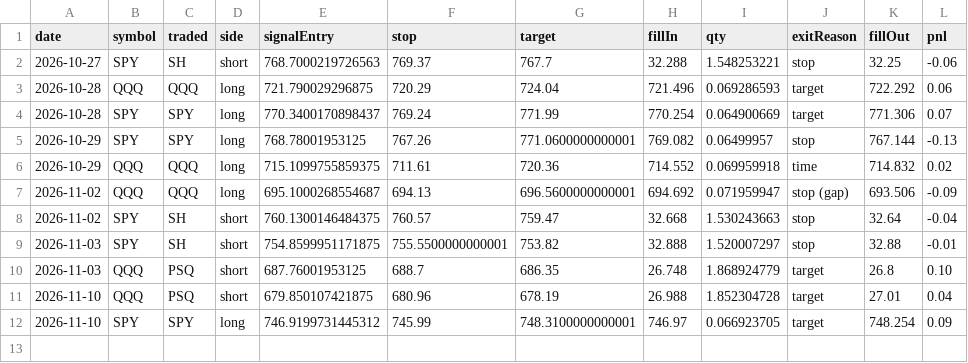
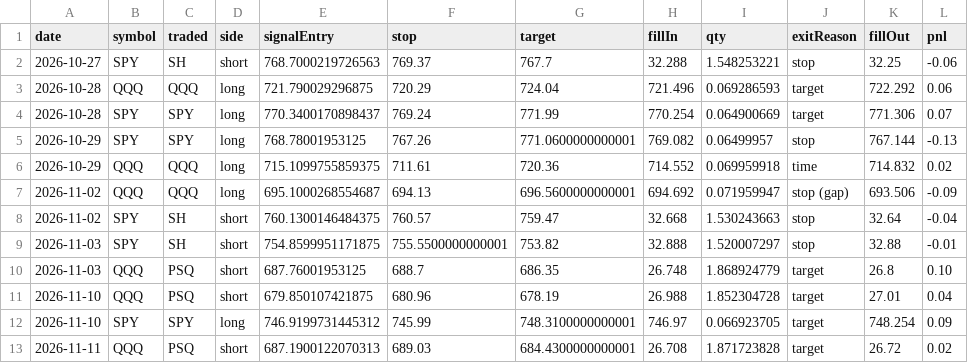
Before and after one commit to rgkmkt1-spec/mes-backtest, a CSV file: bot/bot_trades.csv, drawn as a sheet.

```diff
--- a/bot/bot_trades.csv
+++ b/bot/bot_trades.csv
@@ -12 +12,2 @@ date,symbol,traded,side,signalEntry,stop,target,fillIn,qty,exitReason,fillOut,pn
 2026-11-10,SPY,SPY,long,746.9199731445312,745.99,748.3100000000001,746.97,0.066923705,target,748.254,0.09
+2026-11-11,QQQ,PSQ,short,687.1900122070313,689.03,684.4300000000001,26.708,1.871723828,target,26.72,0.02
```
Also changed, not shown: 2 other files.
